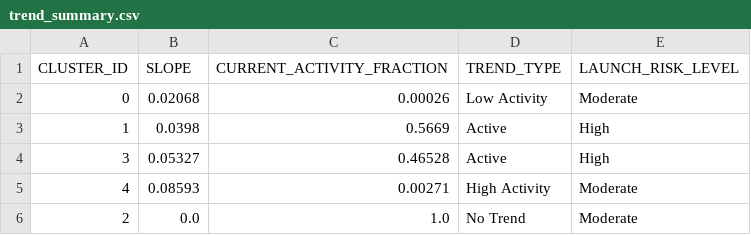
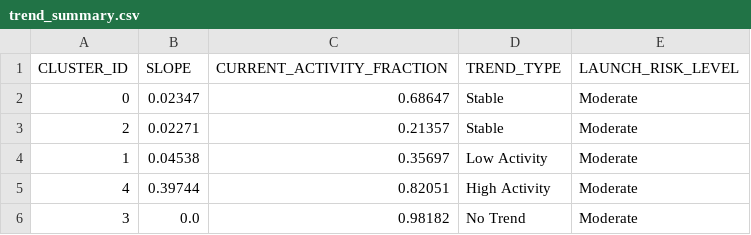
Before and after one commit to Sushrut2007/SpaceDebrisRadar.AI, a CSV file: data/outputs/trend_summary.csv, drawn as a sheet.

```diff
--- a/data/outputs/trend_summary.csv
+++ b/data/outputs/trend_summary.csv
@@ -1,6 +1,6 @@
 CLUSTER_ID,SLOPE,CURRENT_ACTIVITY_FRACTION,TREND_TYPE,LAUNCH_RISK_LEVEL
-0,0.02068,0.00026,Low Activity,Moderate
-1,0.0398,0.5669,Active,High
-3,0.05327,0.46528,Active,High
-4,0.08593,0.00271,High Activity,Moderate
-2,0.0,1.0,No Trend,Moderate
+0,0.02347,0.68647,Stable,Moderate
+2,0.02271,0.21357,Stable,Moderate
+1,0.04538,0.35697,Low Activity,Moderate
+4,0.39744,0.82051,High Activity,Moderate
+3,0.0,0.98182,No Trend,Moderate
```
Also changed, not shown: data/outputs/anomalies.csv, 4 other files.
